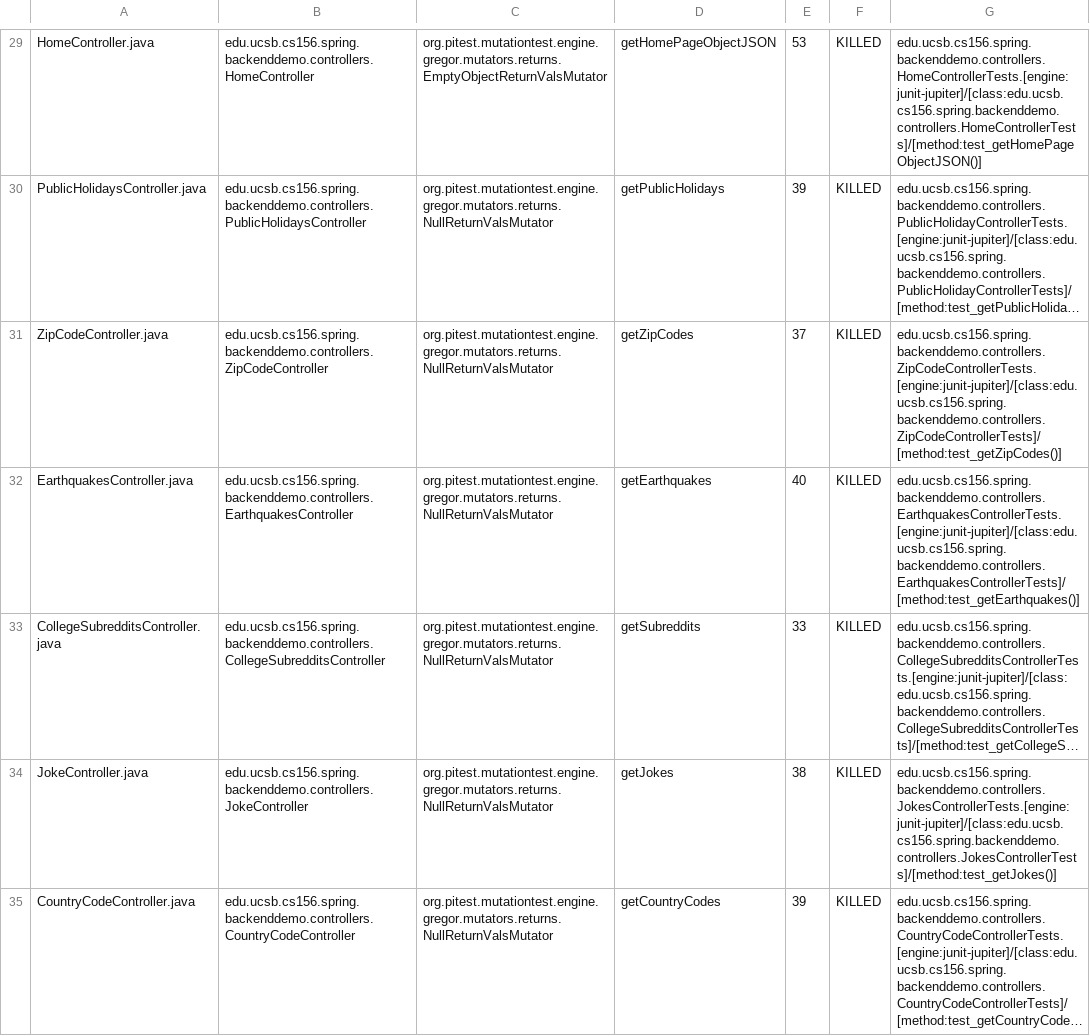
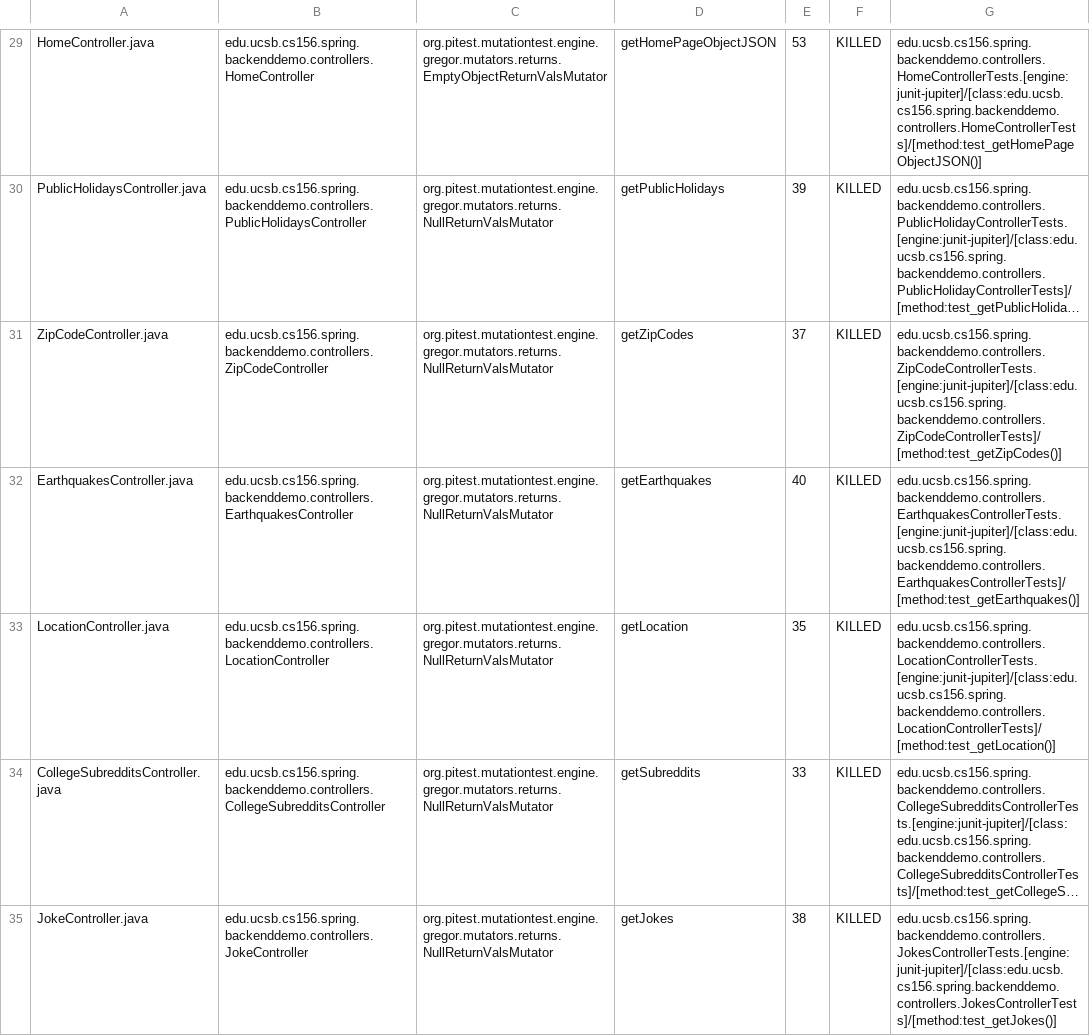
Before and after one commit to ucsb-cs156-w24/team01-w24-7pm-2, a CSV file: pitest/mutations.csv, drawn as a sheet; only a part is shown, gaps mark what is left out; the shorter side is filled out with more unchanged rows; long unchanged cells end in …; the diff names each change by its address in the sheet, - before the commit and + after, or states it on an @@ line.

Commit message:
Deploying to gh-pages from @ ucsb-cs156-w24/team01-w24-7pm-2@231969b91b736c3218bd240a10954011ad5ac520 🚀

```diff
--- a/pitest/mutations.csv
+++ b/pitest/mutations.csv
+row 33: LocationController.java | edu.ucsb.cs156.spring.backenddemo.controllers.LocationController | org.pitest.mutationtest.engine.gregor.mutators.returns.NullReturnValsMutator | getLocation | 35 | KILLED | edu.ucsb.cs156.spring.backenddemo.controllers.LocationControllerTests.[engine:junit-jupiter]/[class:edu.ucsb.cs156.spring.backenddemo.controllers.LocationControllerTests]/[method:test_getLocation()]
```
Also changed, not shown: 21 other files.
